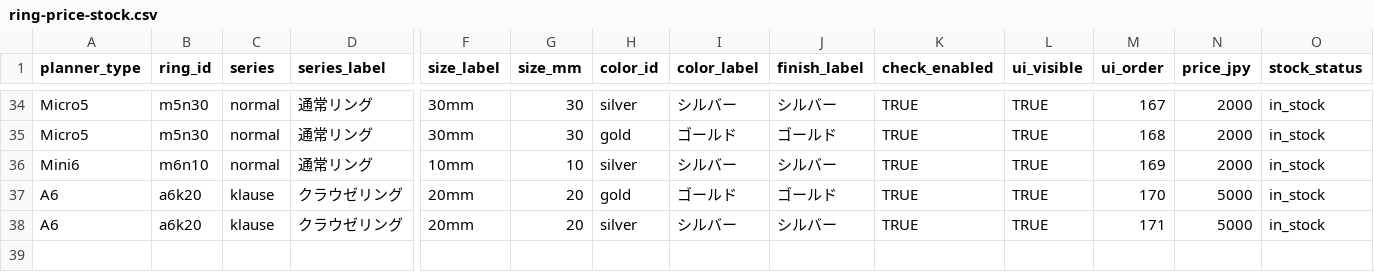
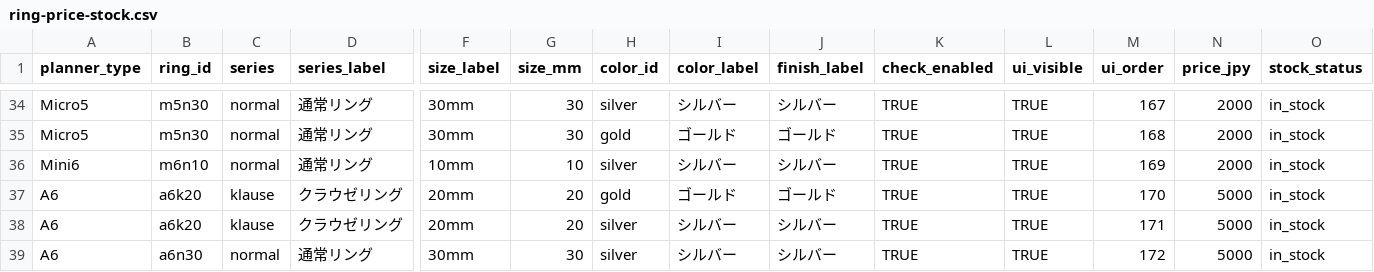
Before and after one commit to you0810jmsdf/ns-factory, a CSV file: order_estimate/ring-price-stock.csv, drawn as a sheet; only a part is shown, gaps mark what is left out; rows hold the shown columns only; the diff names each change by its address in the sheet, - before the commit and + after, or states it on an @@ line.

Commit message:
Update ring-price-stock.csv via admin page (2026-08-05T01:51:00.162Z)

```diff
--- a/order_estimate/ring-price-stock.csv
+++ b/order_estimate/ring-price-stock.csv
+row 39: A6 | a6n30 | normal | 通常リング | 30mm | 30 | silver | シルバー | シルバー | TRUE | TRUE | 172 | 5000 | in_stock
```
